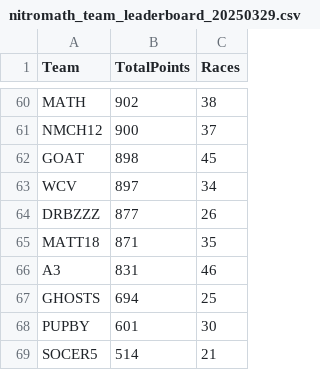
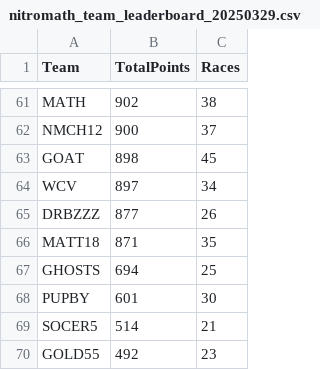
Before and after one commit to nincaleb/nitromathlb, a CSV file: csv_archive/nitromath_team_leaderboard_20250329.csv, drawn as a sheet; only a part is shown, gaps mark what is left out; the shorter side is filled out with more unchanged rows; the diff covers the shown part only.

```diff
--- a/csv_archive/nitromath_team_leaderboard_20250329.csv
+++ b/csv_archive/nitromath_team_leaderboard_20250329.csv
@@ -65,3 +66,2 @@ DRBZZZ,877,26
 MATT18,871,35
-A3,831,46
 GHOSTS,694,25
```
Also changed, not shown: 5 added rows, 4 removed rows and 12 edited cells elsewhere in this file, csv_archive/nitromath_season_leaderboard_20250329.csv, 1 other file.
